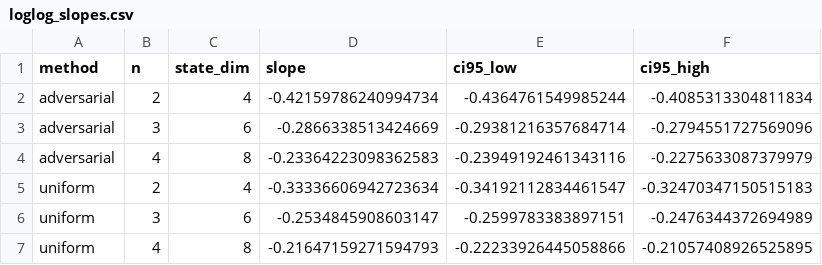
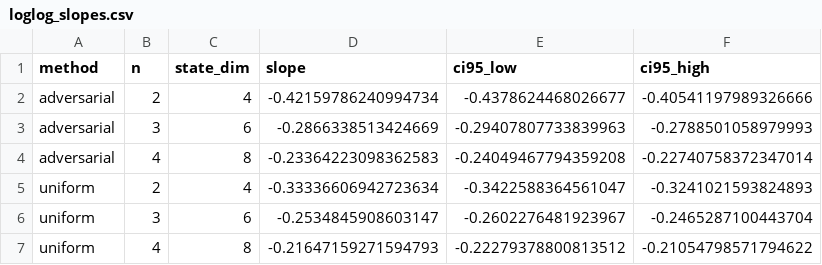
Before and after one commit to JeanLew01/reachapprox, a CSV file: results/robotarm_dimension_scaling/loglog_slopes.csv, drawn as a sheet.

Commit message:
Preserve bootstrap seed dependence and validate hull projections
Update robot-arm confidence intervals and the summary figure, add numerical projection checks with archived inputs, and record dense contraction summaries and reproduction evidence. Align the README with the revised TAC assumptions and experimental scope.

```diff
--- a/results/robotarm_dimension_scaling/loglog_slopes.csv
+++ b/results/robotarm_dimension_scaling/loglog_slopes.csv
@@ -1,7 +1,7 @@
 method,n,state_dim,slope,ci95_low,ci95_high
-adversarial,2,4,-0.42159786240994734,-0.4364761549985244,-0.4085313304811834
-adversarial,3,6,-0.2866338513424669,-0.29381216357684714,-0.2794551727569096
-adversarial,4,8,-0.23364223098362583,-0.23949192461343116,-0.2275633087379979
-uniform,2,4,-0.33336606942723634,-0.34192112834461547,-0.32470347150515183
-uniform,3,6,-0.2534845908603147,-0.2599783383897151,-0.2476344372694989
-uniform,4,8,-0.21647159271594793,-0.22233926445058866,-0.21057408926525895
+adversarial,2,4,-0.42159786240994734,-0.4378624468026677,-0.40541197989326666
+adversarial,3,6,-0.2866338513424669,-0.29407807733839963,-0.2788501058979993
+adversarial,4,8,-0.23364223098362583,-0.24049467794359208,-0.22740758372347014
+uniform,2,4,-0.33336606942723634,-0.3422588364561047,-0.3241021593824893
+uniform,3,6,-0.2534845908603147,-0.2602276481923967,-0.2465287100443704
+uniform,4,8,-0.21647159271594793,-0.22279378800813512,-0.21054798571794622
```
Also changed, not shown: 18 other files.
